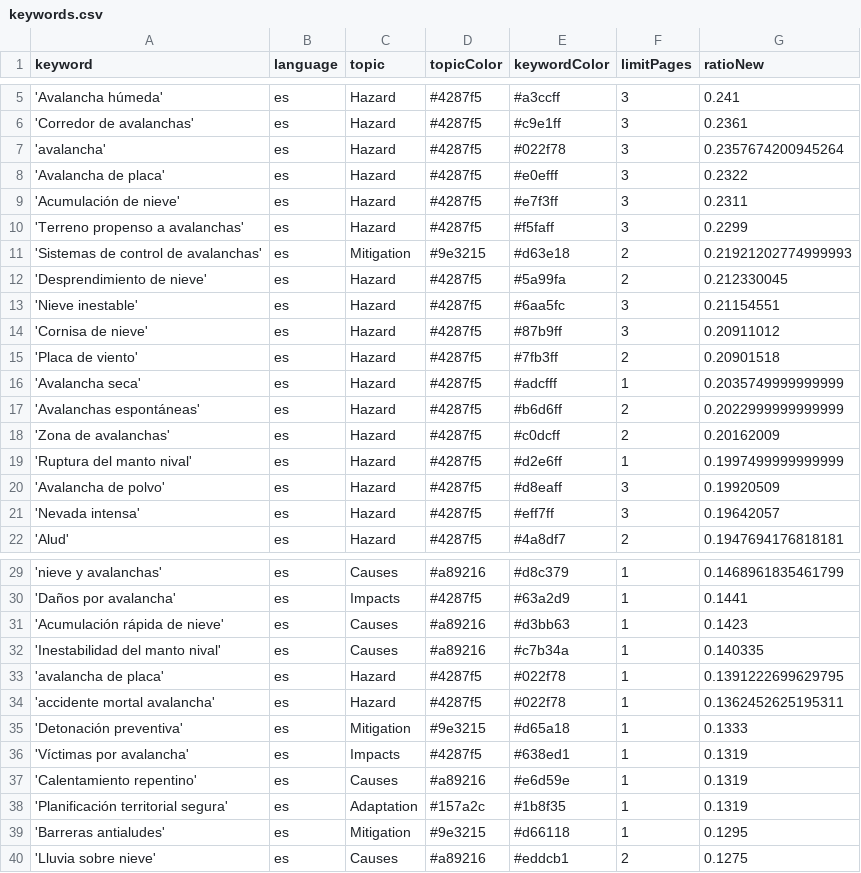
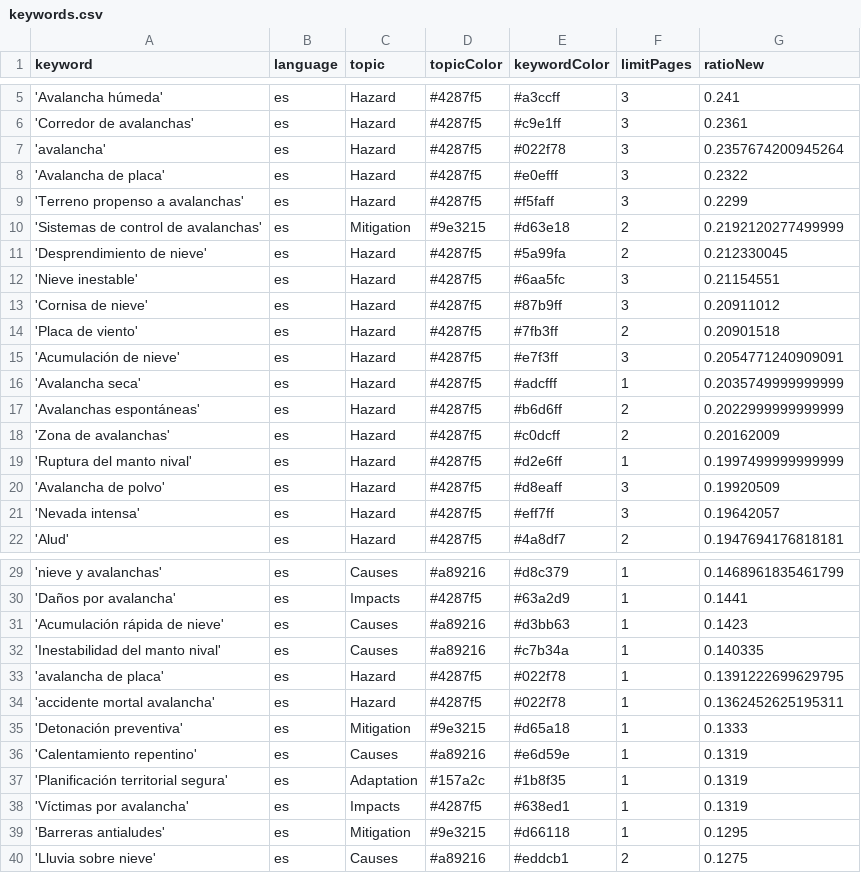
Before and after one commit to picawe-news/AvalanchaIsComing, a CSV file: keywords.csv, drawn as a sheet; only a part is shown, gaps mark what is left out.

```diff
--- a/keywords.csv
+++ b/keywords.csv
@@ -8,5 +8,4 @@ keyword,language,topic,topicColor,keywordColor,limitPages,ratioNew
 'Avalancha de placa',es,Hazard,#4287f5,#e0efff,3,0.2322
-'Acumulación de nieve',es,Hazard,#4287f5,#e7f3ff,3,0.2311
 'Terreno propenso a avalanchas',es,Hazard,#4287f5,#f5faff,3,0.2299
-'Sistemas de control de avalanchas',es,Mitigation,#9e3215,#d63e18,2,0.21921202774999993
+'Sistemas de control de avalanchas',es,Mitigation,#9e3215,#d63e18,2,0.2192120277499999
 'Desprendimiento de nieve',es,Hazard,#4287f5,#5a99fa,2,0.212330045
@@ -15,2 +14,3 @@ keyword,language,topic,topicColor,keywordColor,limitPages,ratioNew
 'Placa de viento',es,Hazard,#4287f5,#7fb3ff,2,0.20901518
+'Acumulación de nieve',es,Hazard,#4287f5,#e7f3ff,3,0.2054771240909091
 'Avalancha seca',es,Hazard,#4287f5,#adcfff,1,0.2035749999999999
@@ -35,5 +35,5 @@ keyword,language,topic,topicColor,keywordColor,limitPages,ratioNew
 'Detonación preventiva',es,Mitigation,#9e3215,#d65a18,1,0.1333
-'Víctimas por avalancha',es,Impacts,#4287f5,#638ed1,1,0.1319
 'Calentamiento repentino',es,Causes,#a89216,#e6d59e,1,0.1319
 'Planificación territorial segura',es,Adaptation,#157a2c,#1b8f35,1,0.1319
+'Víctimas por avalancha',es,Impacts,#4287f5,#638ed1,1,0.1319
 'Barreras antialudes',es,Mitigation,#9e3215,#d66118,1,0.1295
```
Also changed, not shown: csv/news_2025_12.csv.
